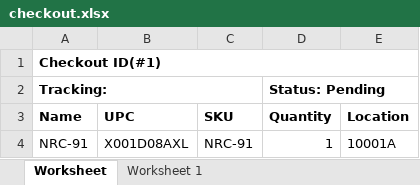
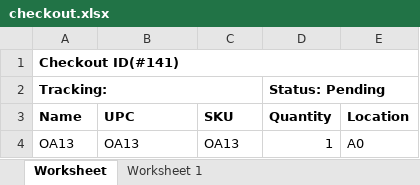
Before and after one commit to que2018/c3, an Excel workbook: admin/assets/file/export/checkout.xlsx, sheet Worksheet, drawn as a sheet; values as stored, in another font and other column widths than the file's, no borders; removed rows and columns are numbered as before the commit, all else as after; the diff names each change by its address in the sheet, - before the commit and + after, or states it on an @@ line.

```diff
--- a/admin/assets/file/export/checkout.xlsx (sheet Worksheet)
+++ b/admin/assets/file/export/checkout.xlsx (sheet Worksheet)
-A1 (Name): Checkout ID(#1)
+A1 (Name): Checkout ID(#141)
-row 4: NRC-91 | X001D08AXL | NRC-91 | 1 | 10001A
+row 4: OA13 | OA13 | OA13 | 1 | A0
```
Also changed, not shown: admin/assets/file/export/checkin.xlsx, admin/assets/file/export/product.xlsx, 14 other files.
